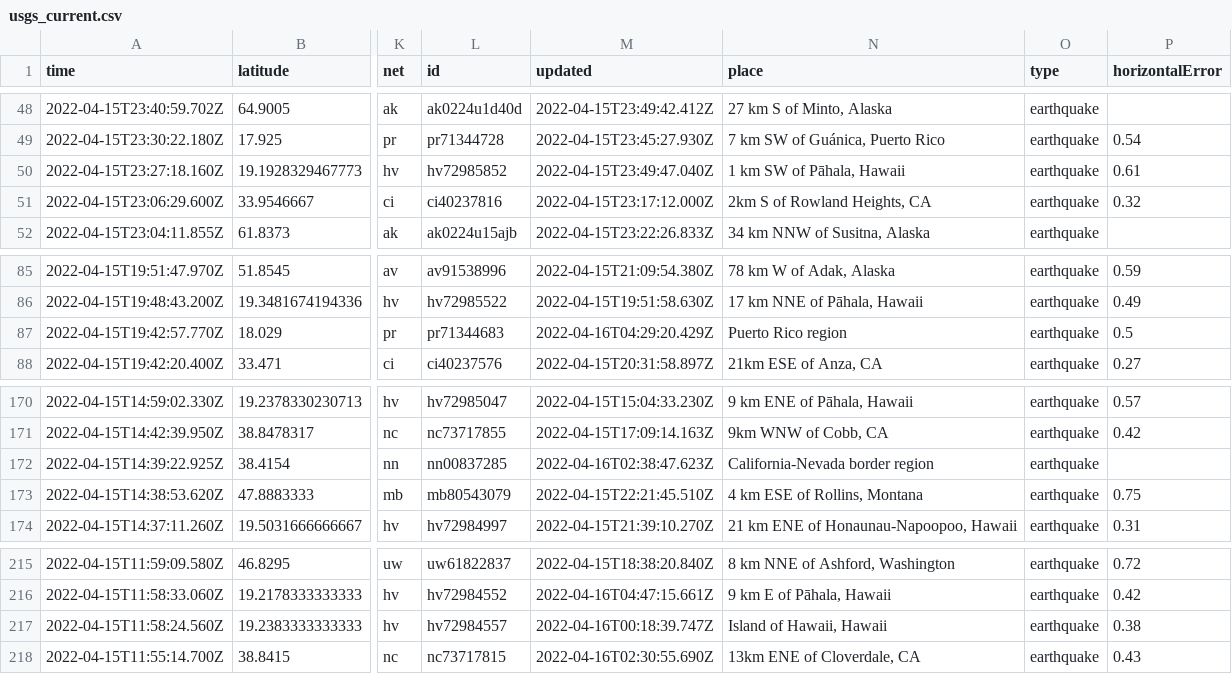
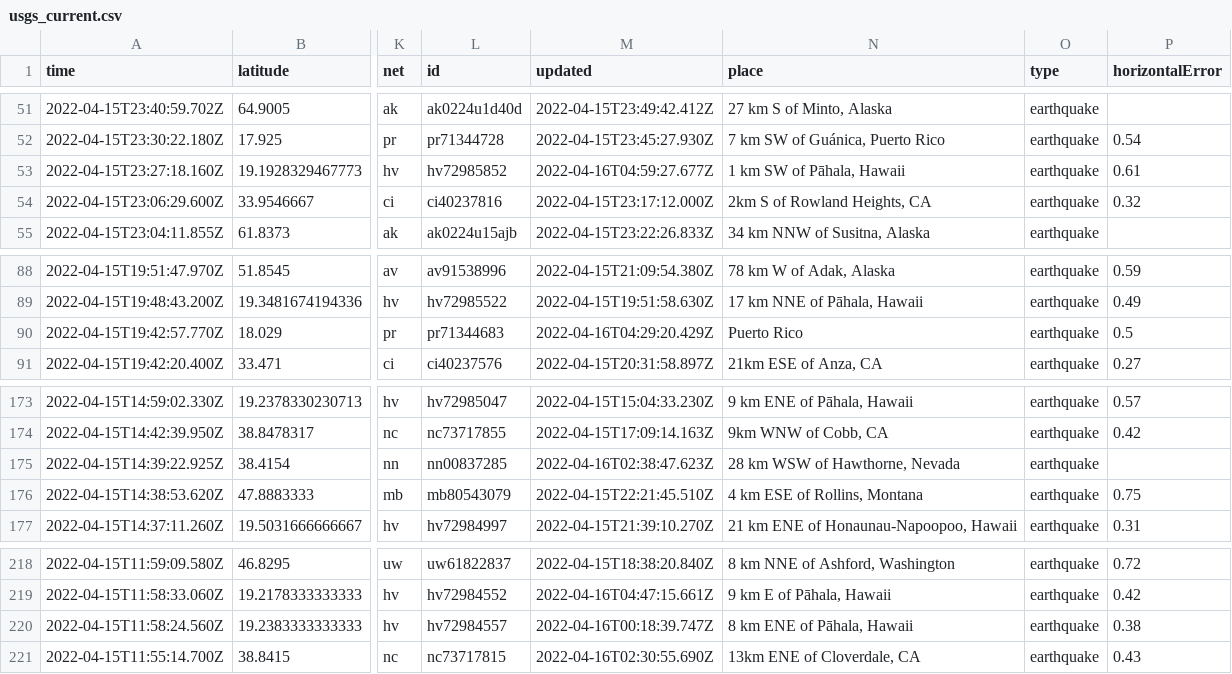
Before and after one commit to awallender/nicar22-github-actions, a CSV file: usgs_current.csv, drawn as a sheet; only a part is shown, gaps mark what is left out; addresses are those after the commit; the diff covers the shown part only; the diff names each change by its address in the sheet, - before the commit and + after, or states it on an @@ line.

```diff
--- a/usgs_current.csv
+++ b/usgs_current.csv
-M53 (updated): 2022-04-15T23:49:47.040Z
+M53 (updated): 2022-04-16T04:59:27.677Z
-N90 (place): Puerto Rico region
+N90 (place): Puerto Rico
-N175 (place): California-Nevada border region
+N175 (place): 28 km WSW of Hawthorne, Nevada
-N220 (place): Island of Hawaii, Hawaii
+N220 (place): 8 km ENE of Pāhala, Hawaii
```
Also changed, not shown: 4 added rows, 2 removed rows and 3 edited cells elsewhere in this file, 1 other file.
